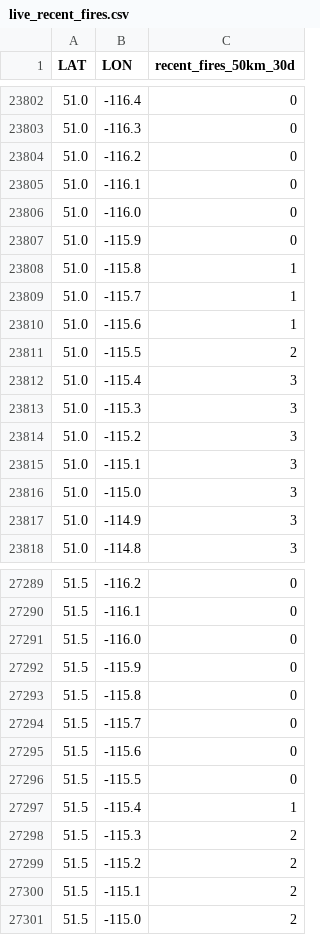
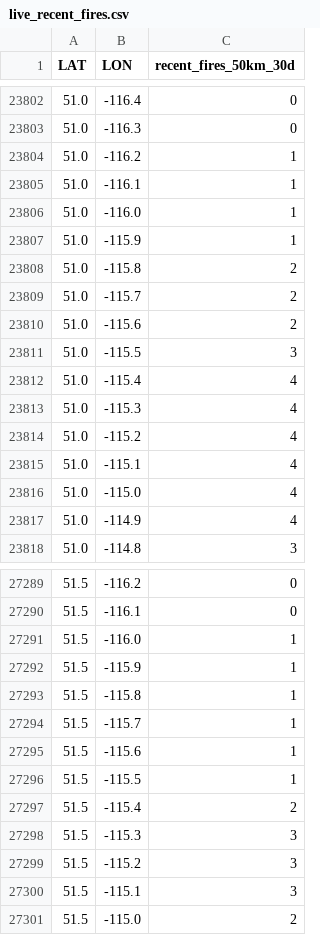
Before and after one commit to ramposani06/lightning-recorder, a CSV file: cache/live_recent_fires.csv, drawn as a sheet; only a part is shown, gaps mark what is left out; the diff covers the shown part only.

```diff
--- a/cache/live_recent_fires.csv
+++ b/cache/live_recent_fires.csv
@@ -23803,16 +23803,16 @@ LAT,LON,recent_fires_50km_30d
 51.0,-116.3,0
-51.0,-116.2,0
-51.0,-116.1,0
-51.0,-116.0,0
-51.0,-115.9,0
-51.0,-115.8,1
-51.0,-115.7,1
-51.0,-115.6,1
-51.0,-115.5,2
-51.0,-115.4,3
-51.0,-115.3,3
-51.0,-115.2,3
-51.0,-115.1,3
-51.0,-115.0,3
-51.0,-114.9,3
+51.0,-116.2,1
+51.0,-116.1,1
+51.0,-116.0,1
+51.0,-115.9,1
+51.0,-115.8,2
+51.0,-115.7,2
+51.0,-115.6,2
+51.0,-115.5,3
+51.0,-115.4,4
+51.0,-115.3,4
+51.0,-115.2,4
+51.0,-115.1,4
+51.0,-115.0,4
+51.0,-114.9,4
 51.0,-114.8,3
@@ -27290,12 +27290,12 @@ LAT,LON,recent_fires_50km_30d
 51.5,-116.1,0
-51.5,-116.0,0
-51.5,-115.9,0
-51.5,-115.8,0
-51.5,-115.7,0
-51.5,-115.6,0
-51.5,-115.5,0
-51.5,-115.4,1
-51.5,-115.3,2
-51.5,-115.2,2
-51.5,-115.1,2
+51.5,-116.0,1
+51.5,-115.9,1
+51.5,-115.8,1
+51.5,-115.7,1
+51.5,-115.6,1
+51.5,-115.5,1
+51.5,-115.4,2
+51.5,-115.3,3
+51.5,-115.2,3
+51.5,-115.1,3
 51.5,-115.0,2
```
Also changed, not shown: 78 edited cells elsewhere in this file, 3 other files.
